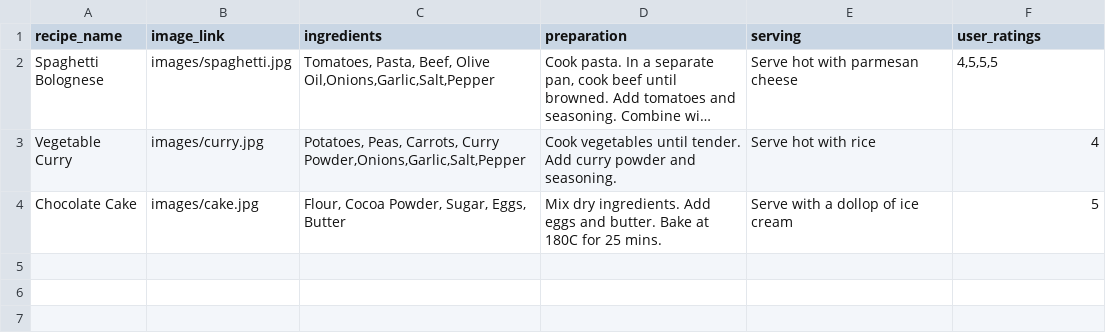
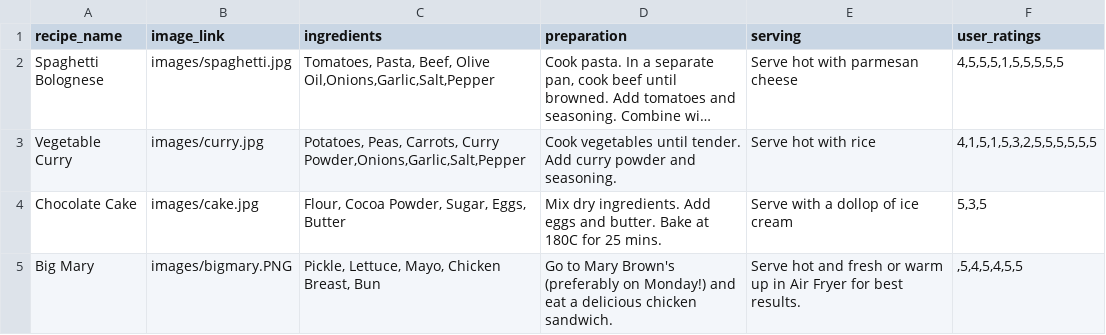
Before and after one commit to kylesaunders20/RecipeWebsiteProjectKS, a CSV file: csvfiles/recipes.csv, drawn as a sheet; long unchanged cells end in …; the diff names each change by its address in the sheet, - before the commit and + after, or states it on an @@ line.

```diff
--- a/csvfiles/recipes.csv
+++ b/csvfiles/recipes.csv
-F2 (user_ratings): 4,5,5,5
+F2 (user_ratings): 4,5,5,5,1,5,5,5,5,5
-F3 (user_ratings): 4
+F3 (user_ratings): 4,1,5,1,5,3,2,5,5,5,5,5,5
-F4 (user_ratings): 5
+F4 (user_ratings): 5,3,5
+row 5: Big Mary | images/bigmary.PNG | Pickle, Lettuce, Mayo, Chicken Breast, Bun | Go to Mary Brown's (preferably on Monday!) and eat a delicious chicken sandwich. | Serve hot and fresh or warm up in Air Fryer for best results. | ,5,4,5,4,5,5
```
Also changed, not shown: 12 other files.
